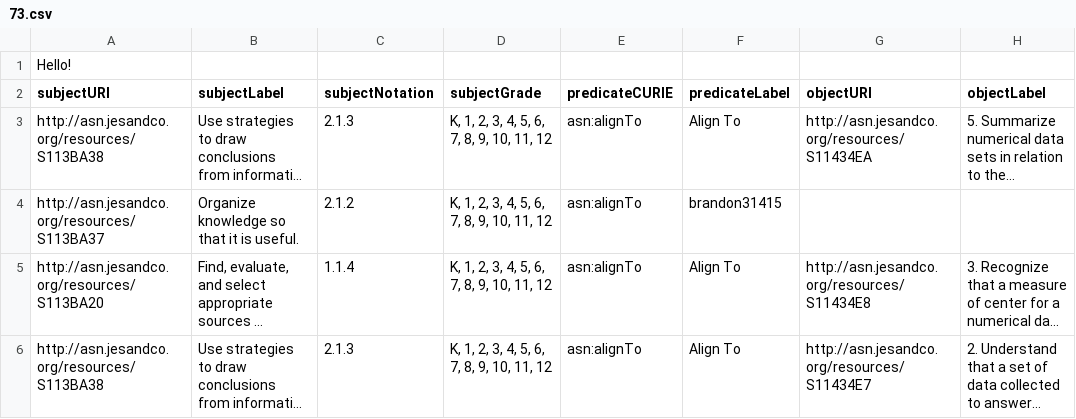
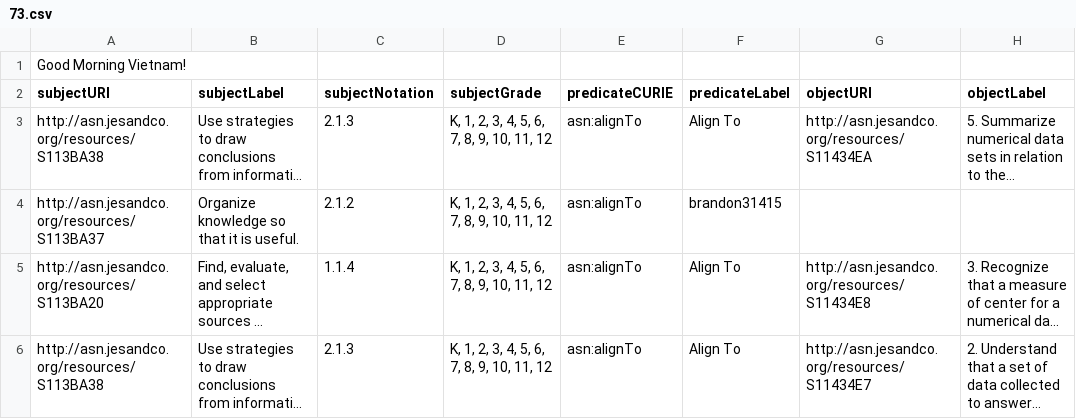
Before and after one commit to brandonsghost/skillstest, a CSV file: 73.csv, drawn as a sheet; only a part is shown; long unchanged cells end in …; the diff names each change by its address in the sheet, - before the commit and + after, or states it on an @@ line.

Commit message:
said hello

```diff
--- a/73.csv
+++ b/73.csv
-A1 (subjectURI): Hello!
+A1 (subjectURI): Good Morning Vietnam!
```
